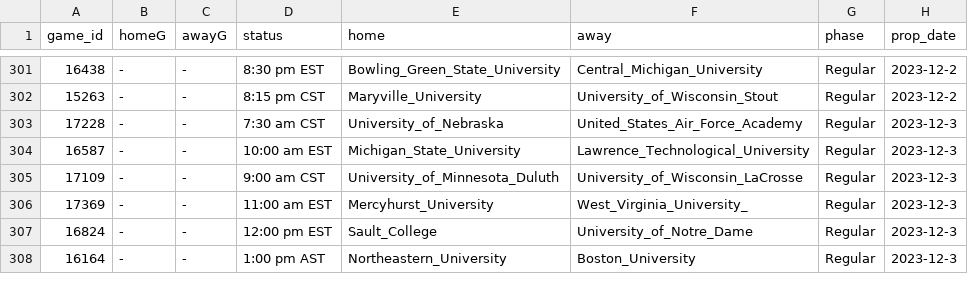
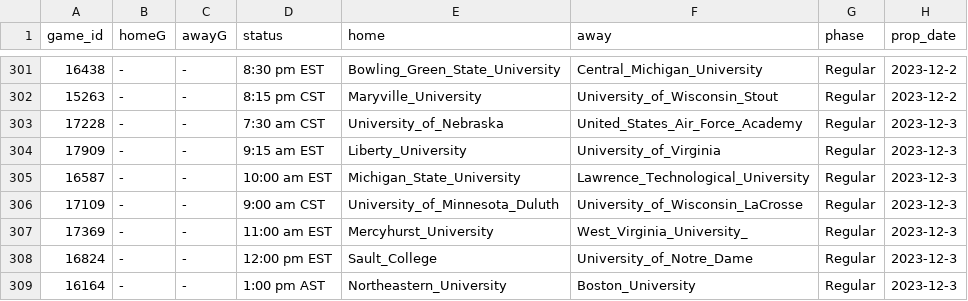
Before and after one commit to ALempia/ACHA-Data, a CSV file: Data/schedule/schedule_W2.csv, drawn as a sheet; only a part is shown, gaps mark what is left out; the diff names each change by its address in the sheet, - before the commit and + after, or states it on an @@ line.

```diff
--- a/Data/schedule/schedule_W2.csv
+++ b/Data/schedule/schedule_W2.csv
+row 304: 17909 | - | - | 9:15 am EST | Liberty_University | University_of_Virginia | Regular | 2023-12-3
```
Also changed, not shown: Data/schedule/schedule_M1.csv, Data/schedule/schedule_M2.csv, 2 other files.
